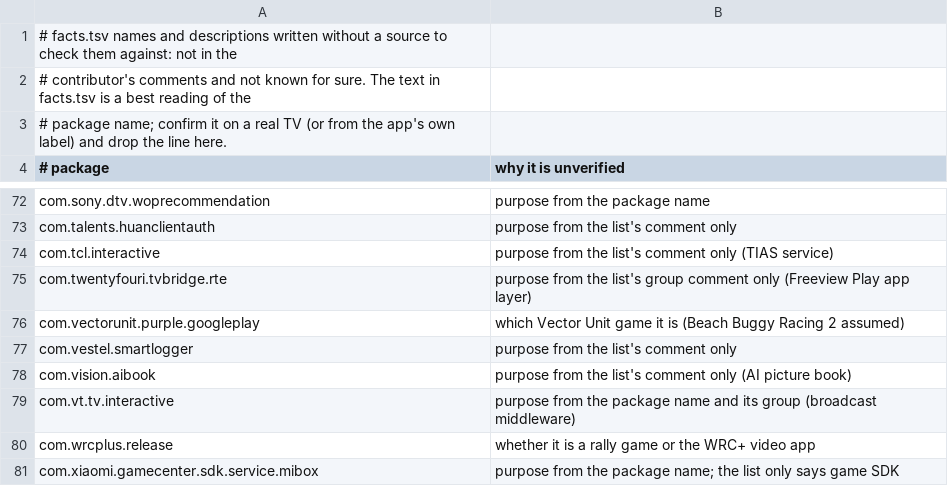
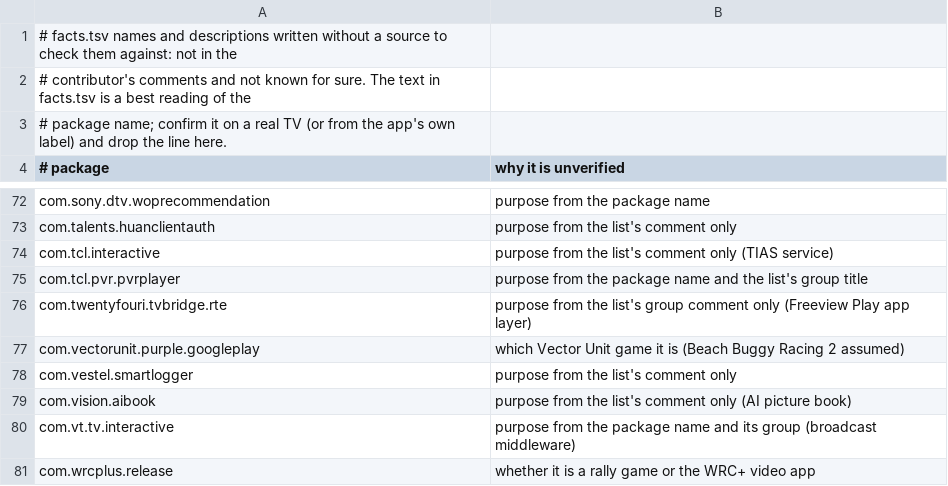
Before and after one commit to 3doxupox/cleanyourtv-app, a TSV file: core/spec/upstream-feedback/unverified-facts.tsv, drawn as a sheet; only a part is shown, gaps mark what is left out; the shorter side is filled out with more unchanged rows.

```diff
--- a/core/spec/upstream-feedback/unverified-facts.tsv
+++ b/core/spec/upstream-feedback/unverified-facts.tsv
@@ -74,2 +74,3 @@ com.talents.huanclientauth	purpose from the list's comment only
 com.tcl.interactive	purpose from the list's comment only (TIAS service)
+com.tcl.pvr.pvrplayer	purpose from the package name and the list's group title
 com.twentyfouri.tvbridge.rte	purpose from the list's group comment only (Freeview Play app layer)
```
Also changed, not shown: core/spec/src/main/resources/tv/cleanyour/core/spec/facts.tsv, core/spec/upstream-feedback/curation-notes.tsv, 6 other files.
